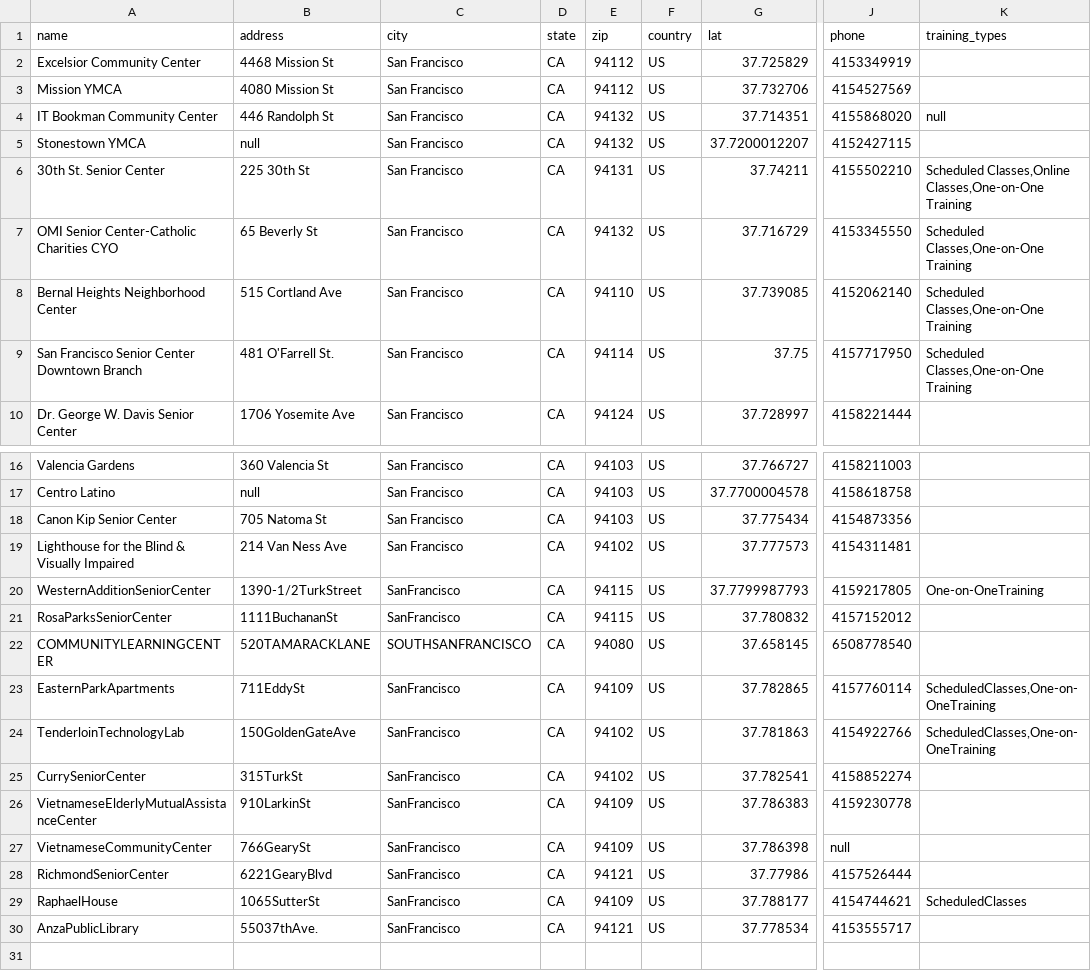
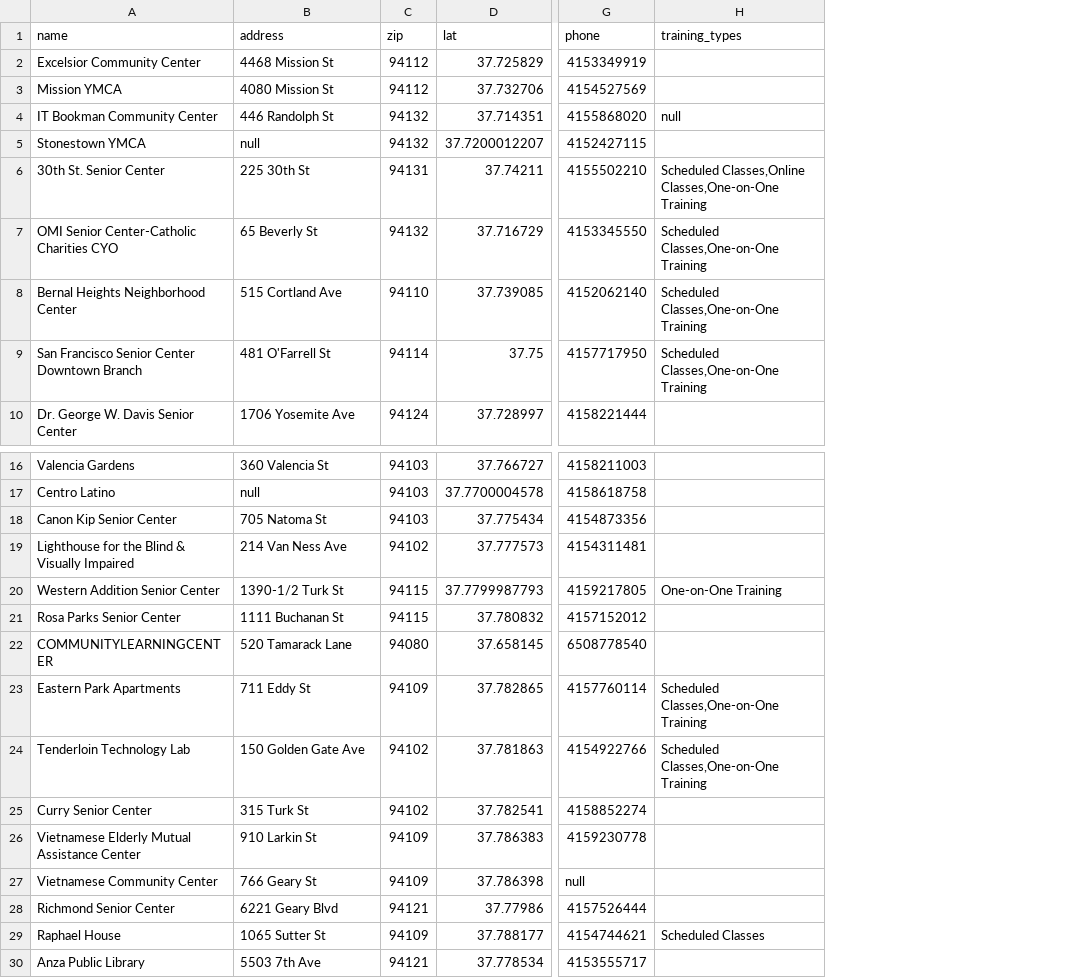
Before and after one commit to sfbrigade/LocalFreeWeb, a CSV file: freeweb.csv, drawn as a sheet; only a part is shown, gaps mark what is left out; removed rows and columns are numbered as before the commit, all else as after; the diff names each change by its address in the sheet, - before the commit and + after, or states it on an @@ line.

```diff
--- a/freeweb.csv
+++ b/freeweb.csv
-column C (city), rows 2-10: all San Francisco; rows 16-30: San Francisco | San Francisco | San Francisco | San Francisco | SanFrancisco | SanFrancisco | SOUTHSANFRANCISCO | SanFrancisco | SanFrancisco | SanFrancisco | SanFrancisco | SanFrancisco | SanFrancisco | SanFrancisco | SanFrancisco
-column D (state), rows 2-10: all CA; rows 16-30: all CA
-column F (country), rows 2-10: all US; rows 16-30: all US
-B9 (address): 481 O'Farrell St.
+B9 (address): 481 O'Farrell St
-A20 (name): WesternAdditionSeniorCenter
+A20 (name): Western Addition Senior Center
-B20 (address): 1390-1/2TurkStreet
+B20 (address): 1390-1/2 Turk St
-H20 (training_types): One-on-OneTraining
+H20 (training_types): One-on-One Training
-A21 (name): RosaParksSeniorCenter
+A21 (name): Rosa Parks Senior Center
-B21 (address): 1111BuchananSt
+B21 (address): 1111 Buchanan St
-B22 (address): 520TAMARACKLANE
+B22 (address): 520 Tamarack Lane
-A23 (name): EasternParkApartments
+A23 (name): Eastern Park Apartments
-B23 (address): 711EddySt
+B23 (address): 711 Eddy St
-H23:H24 (training_types): ScheduledClasses,One-on-OneTraining
+H23:H24 (training_types): Scheduled Classes,One-on-One Training
-A24 (name): TenderloinTechnologyLab
+A24 (name): Tenderloin Technology Lab
-B24 (address): 150GoldenGateAve
+B24 (address): 150 Golden Gate Ave
-A25 (name): CurrySeniorCenter
+A25 (name): Curry Senior Center
-B25 (address): 315TurkSt
+B25 (address): 315 Turk St
-A26 (name): VietnameseElderlyMutualAssistanceCenter
+A26 (name): Vietnamese Elderly Mutual Assistance Center
-B26 (address): 910LarkinSt
+B26 (address): 910 Larkin St
-A27 (name): VietnameseCommunityCenter
+A27 (name): Vietnamese Community Center
-B27 (address): 766GearySt
+B27 (address): 766 Geary St
-A28 (name): RichmondSeniorCenter
+A28 (name): Richmond Senior Center
-B28 (address): 6221GearyBlvd
+B28 (address): 6221 Geary Blvd
-A29 (name): RaphaelHouse
+A29 (name): Raphael House
-B29 (address): 1065SutterSt
+B29 (address): 1065 Sutter St
-H29 (training_types): ScheduledClasses
+H29 (training_types): Scheduled Classes
-A30 (name): AnzaPublicLibrary
+A30 (name): Anza Public Library
-B30 (address): 55037thAve.
+B30 (address): 5503 7th Ave
```
Also changed, not shown: 24 other files.
